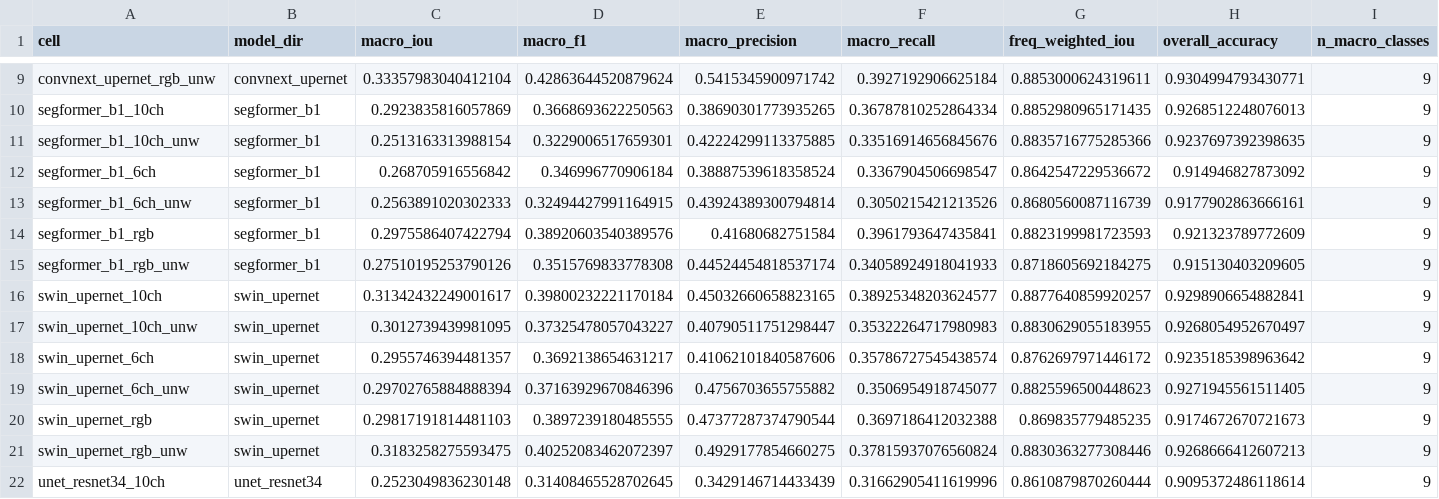
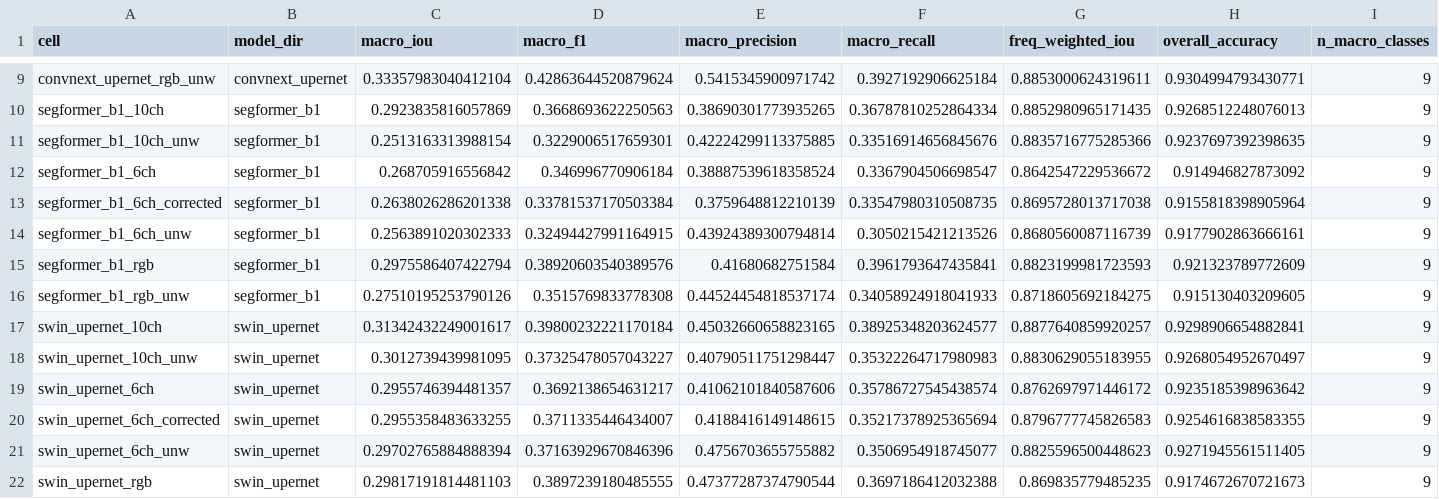
Before and after one commit to Lasbaskanenmas/Thesis_exploratory_data_analysis, a CSV file: results/tables/metric_breadth_by_cell.csv, drawn as a sheet; only a part is shown, gaps mark what is left out; the shorter side is filled out with more unchanged rows; rows hold the shown columns only; the diff names each change by its address in the sheet, - before the commit and + after, or states it on an @@ line.

```diff
--- a/results/tables/metric_breadth_by_cell.csv
+++ b/results/tables/metric_breadth_by_cell.csv
+row 13: segformer_b1_6ch_corrected | segformer_b1 | 0.2638026286201338 | 0.33781537170503384 | 0.3759648812210139 | 0.33547980310508735 | 0.8695728013717038 | 0.9155818398905964 | 9
+row 20: swin_upernet_6ch_corrected | swin_upernet | 0.2955358483633255 | 0.3711335446434007 | 0.4188416149148615 | 0.35217378925365694 | 0.8796777745826583 | 0.9254616838583355 | 9
```
Also changed, not shown: results/tables/metric_breadth_binary_collapse.csv, results/tables/metric_breadth_per_class.csv, 7 other files.
